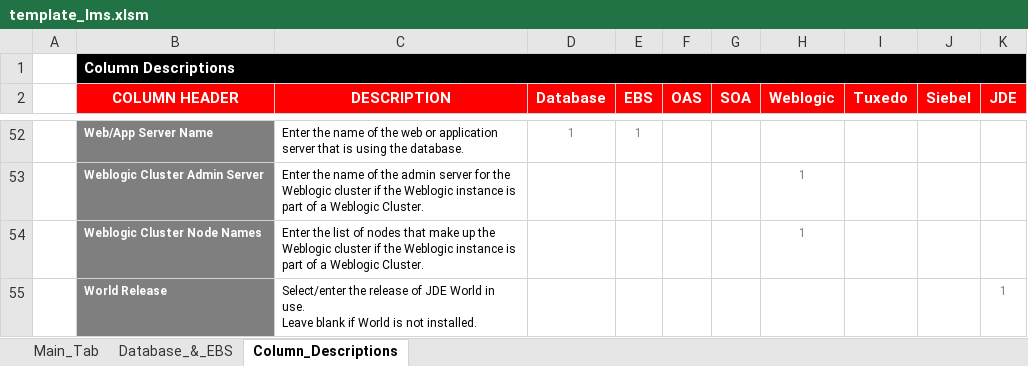
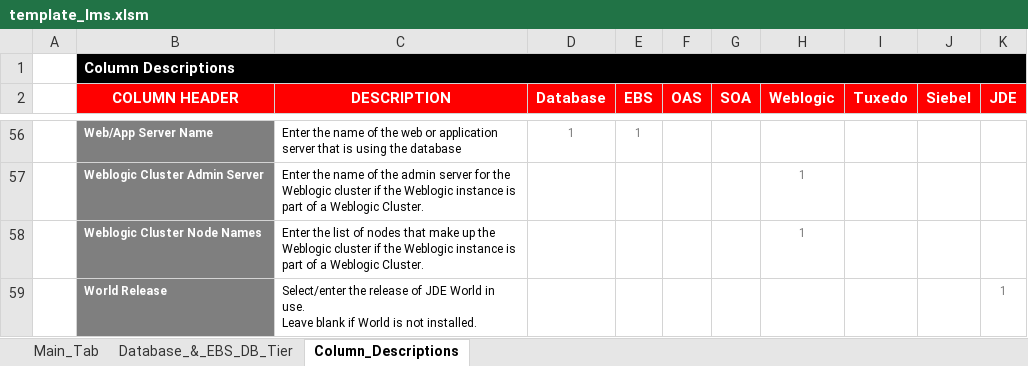
Before and after one commit to ercole-io/ercole, an Excel workbook: resources/templates/template_lms.xlsm, sheet Column_Descriptions, drawn as a sheet; only a part is shown, gaps mark what is left out; values as stored, in another font and other column widths than the file's, no borders; charts and pictures and conditional formats not drawn; addresses are those after the commit; the diff covers the shown part only; the diff names each change by its address in the sheet, - before the commit and + after, or states it on an @@ line.

```diff
--- a/resources/templates/template_lms.xlsm (sheet Column_Descriptions)
+++ b/resources/templates/template_lms.xlsm (sheet Column_Descriptions)
-sheet tab: Database_&_EBS
+sheet tab: Database_&_EBS_DB_Tier
-C56 (DESCRIPTION): …using the database.
+C56 (DESCRIPTION): …using the database
```
Also changed, not shown: 11 added rows, 7 removed rows and 33 edited cells elsewhere in this sheet, sheet Database_&_EBS_DB_Tier, sheet Main_Tab, charts or pictures, 15 other files.
